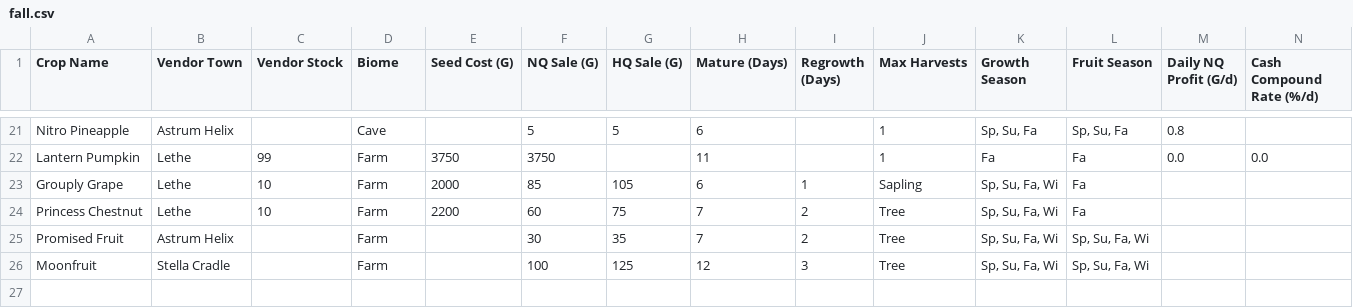
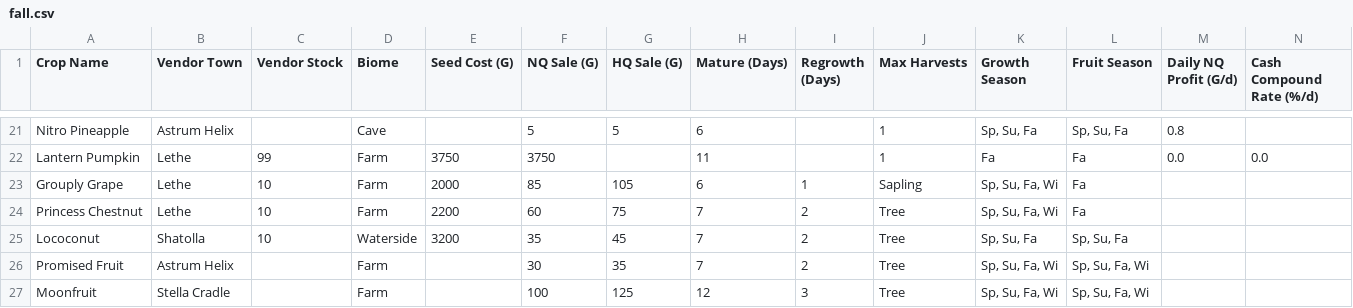
Before and after one commit to Yu-Leo-Lu/Harvestella, a CSV file: seasons/fall.csv, drawn as a sheet; only a part is shown, gaps mark what is left out; rows hold the shown columns only; the diff names each change by its address in the sheet, - before the commit and + after, or states it on an @@ line.

Commit message:
feat: data update

```diff
--- a/seasons/fall.csv
+++ b/seasons/fall.csv
+row 25: Lococonut | Shatolla | 10 | Waterside | 3200 | 35 | 45 | 7 | 2 | Tree | Sp, Su, Fa | Sp, Su, Fa
```
Also changed, not shown: crop_master_catalog.csv, seasons/spring.csv, 1 other file.
